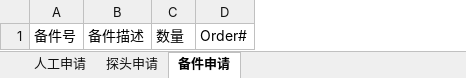
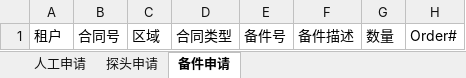
Before and after one commit to masogit/hc-apm-web, an Excel workbook: src/src/main/webapp/portal/zkb/zkbFePartOrder/excel/APM_ZKB_FePartOrder_Exp_Template.xlsx, sheet 备件申请, drawn as a sheet; only a part is shown; values as stored, in another font and other column widths than the file's, no borders; the diff names each change by its address in the sheet, - before the commit and + after, or states it on an @@ line.

```diff
--- a/src/src/main/webapp/portal/zkb/zkbFePartOrder/excel/APM_ZKB_FePartOrder_Exp_Template.xlsx (sheet 备件申请)
+++ b/src/src/main/webapp/portal/zkb/zkbFePartOrder/excel/APM_ZKB_FePartOrder_Exp_Template.xlsx (sheet 备件申请)
+column A, row 1: 租户
+column B, row 1: 合同号
+column C, row 1: 区域
+column D, row 1: 合同类型
```
Also changed, not shown: sheet 人工申请, sheet 探头申请, 10 other files.
